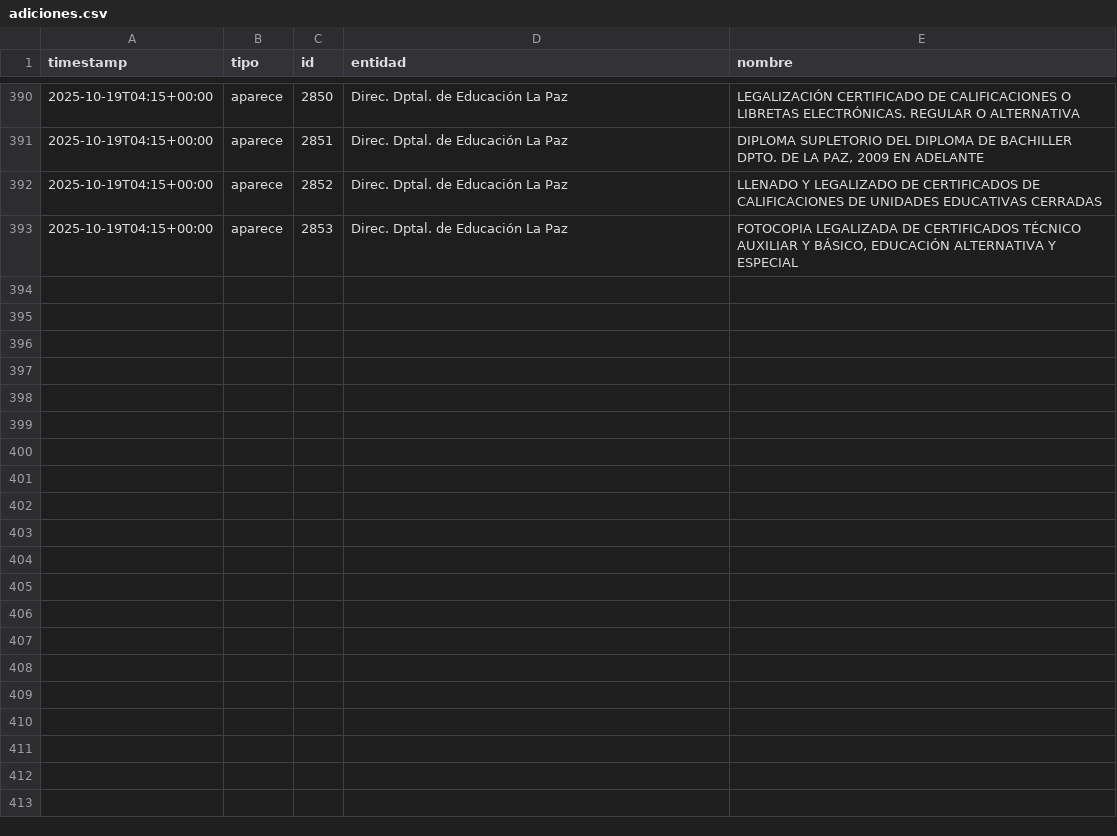
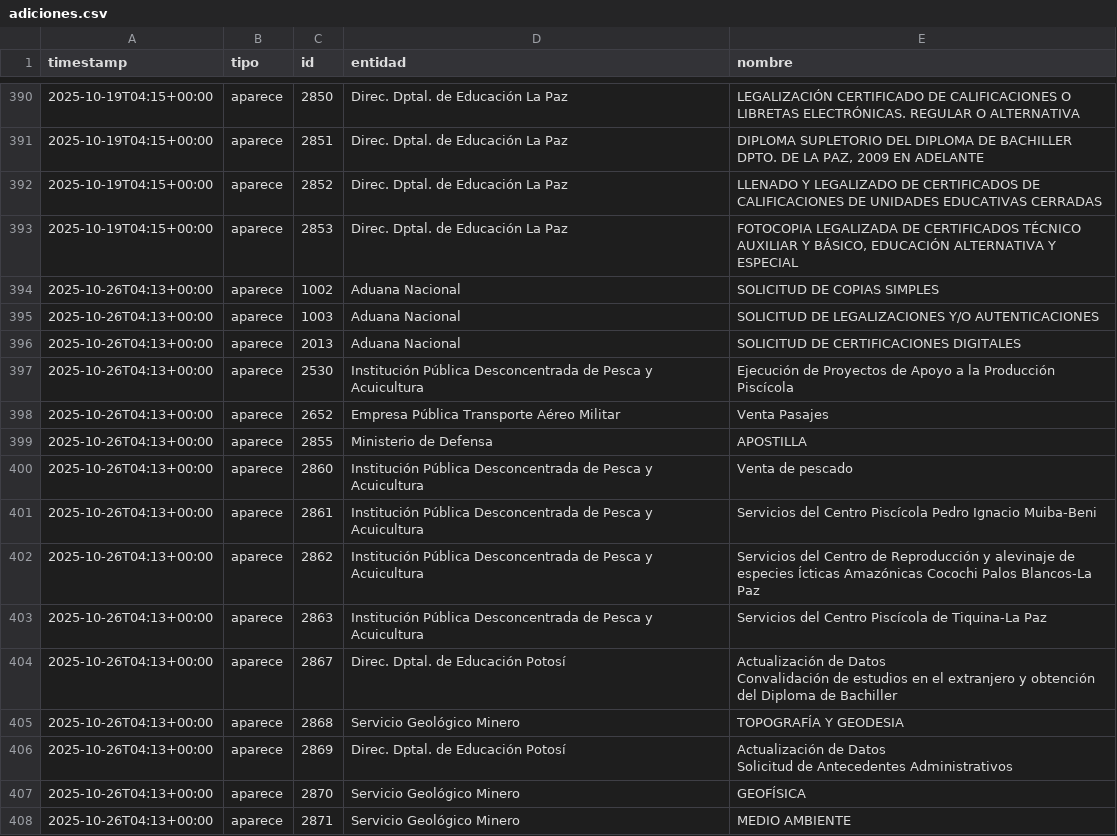
Before and after one commit to datosbolivia/tramites-bo, a CSV file: adiciones.csv, drawn as a sheet; only a part is shown, gaps mark what is left out.

```diff
--- a/adiciones.csv
+++ b/adiciones.csv
@@ -396 +396,18 @@ LIBRETAS ELECTRÓNICAS. REGULAR O ALTERNATIVA"
 2025-10-19T04:15+00:00,aparece,2853,Direc. Dptal. de Educación La Paz,"FOTOCOPIA LEGALIZADA DE CERTIFICADOS TÉCNICO AUXILIAR Y BÁSICO, EDUCACIÓN ALTERNATIVA Y ESPECIAL"
+2025-10-26T04:13+00:00,aparece,1002,Aduana Nacional,SOLICITUD DE COPIAS SIMPLES
+2025-10-26T04:13+00:00,aparece,1003,Aduana Nacional,SOLICITUD DE LEGALIZACIONES Y/O AUTENTICACIONES
+2025-10-26T04:13+00:00,aparece,2013,Aduana Nacional,SOLICITUD DE CERTIFICACIONES DIGITALES
+2025-10-26T04:13+00:00,aparece,2530,Institución Pública Desconcentrada de Pesca y Acuicultura,Ejecución de Proyectos de Apoyo a la Producción Piscícola
+2025-10-26T04:13+00:00,aparece,2652,Empresa Pública Transporte Aéreo Militar,Venta Pasajes
+2025-10-26T04:13+00:00,aparece,2855,Ministerio de Defensa,APOSTILLA
+2025-10-26T04:13+00:00,aparece,2860,Institución Pública Desconcentrada de Pesca y Acuicultura,Venta de pescado
+2025-10-26T04:13+00:00,aparece,2861,Institución Pública Desconcentrada de Pesca y Acuicultura,Servicios del Centro Piscícola Pedro Ignacio Muiba-Beni
+2025-10-26T04:13+00:00,aparece,2862,Institución Pública Desconcentrada de Pesca y Acuicultura,Servicios del Centro de Reproducción y alevinaje de especies Ícticas Amazónicas Cocochi Palos Blancos-La Paz
+2025-10-26T04:13+00:00,aparece,2863,Institución Pública Desconcentrada de Pesca y Acuicultura,Servicios del Centro Piscícola de Tiquina-La Paz
+2025-10-26T04:13+00:00,aparece,2867,Direc. Dptal. de Educación Potosí,"Actualización de Datos
+Convalidación de estudios en el extranjero y obtención del Diploma de Bachiller"
+2025-10-26T04:13+00:00,aparece,2868,Servicio Geológico Minero,TOPOGRAFÍA Y GEODESIA
+2025-10-26T04:13+00:00,aparece,2869,Direc. Dptal. de Educación Potosí,"Actualización de Datos
+Solicitud de Antecedentes Administrativos"
+2025-10-26T04:13+00:00,aparece,2870,Servicio Geológico Minero,GEOFÍSICA
+2025-10-26T04:13+00:00,aparece,2871,Servicio Geológico Minero,MEDIO AMBIENTE
```
Also changed, not shown: 2 other files.
